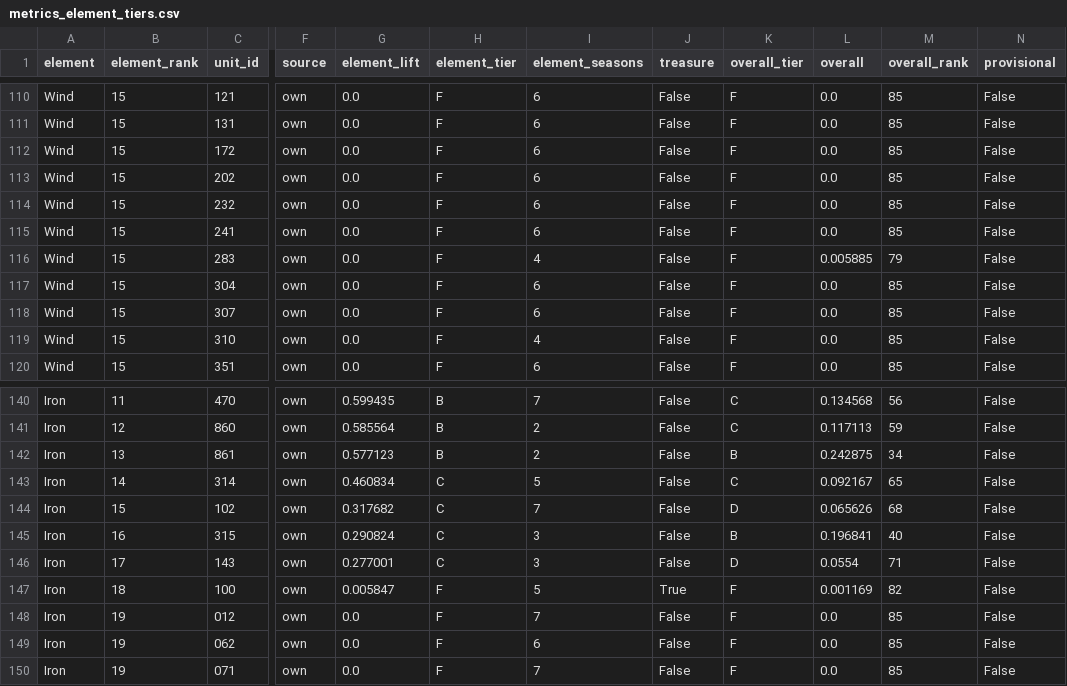
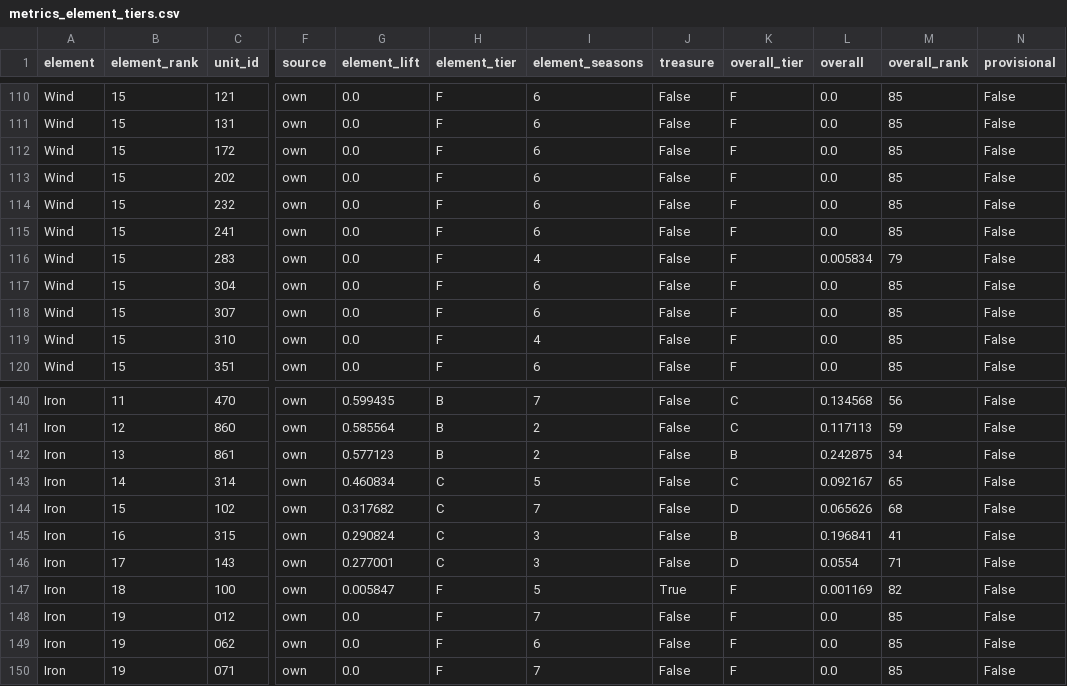
Before and after one commit to Jgaram/nikke-analysis, a CSV file: data/processed/metrics_element_tiers.csv, drawn as a sheet; only a part is shown, gaps mark what is left out; the diff covers the shown part only; the diff names each change by its address in the sheet, - before the commit and + after, or states it on an @@ line.

```diff
--- a/data/processed/metrics_element_tiers.csv
+++ b/data/processed/metrics_element_tiers.csv
-L116 (overall): 0.005885
+L116 (overall): 0.005834
-M145 (overall_rank): 40
+M145 (overall_rank): 41
```
Also changed, not shown: 60 edited cells elsewhere in this file, data/processed/metrics_meta_shift.csv, data/processed/metrics_overall_tiers.csv, 13 other files.
